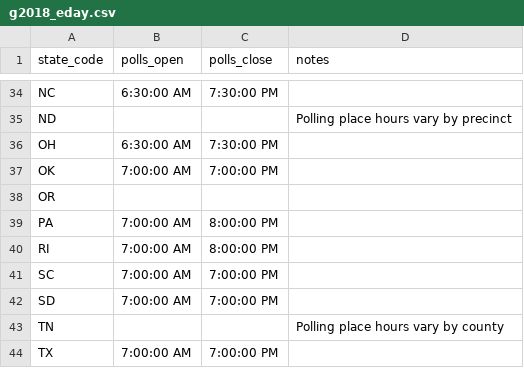
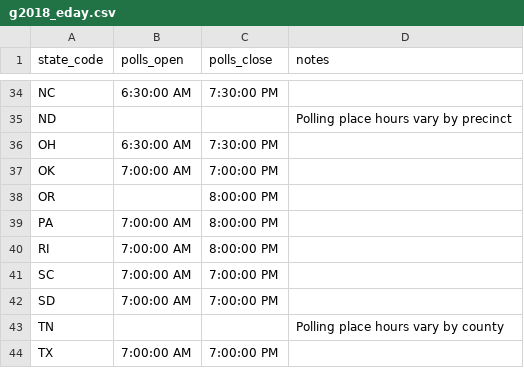
Before and after one commit to democrats/election-calendar, a CSV file: 2018/g2018_eday.csv, drawn as a sheet; only a part is shown, gaps mark what is left out.

Commit message:
oregon poll closing

```diff
--- a/2018/g2018_eday.csv
+++ b/2018/g2018_eday.csv
@@ -37,3 +37,3 @@ OH,6:30:00 AM,7:30:00 PM,
 OK,7:00:00 AM,7:00:00 PM,
-OR,,,
+OR,,8:00:00 PM,
 PA,7:00:00 AM,8:00:00 PM,
```
Also changed, not shown: 2018/p2018_federal_eday.csv.
